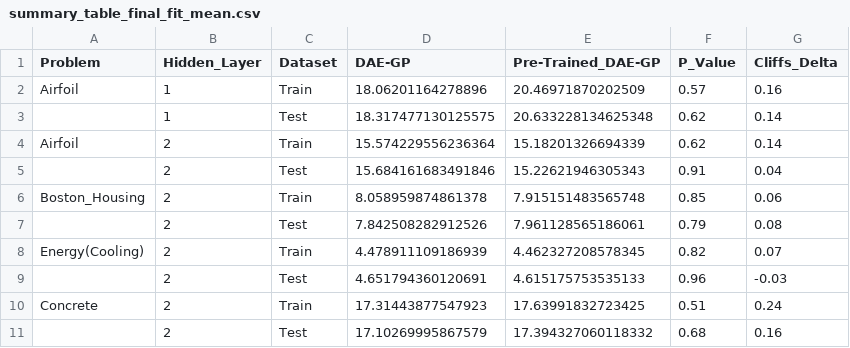
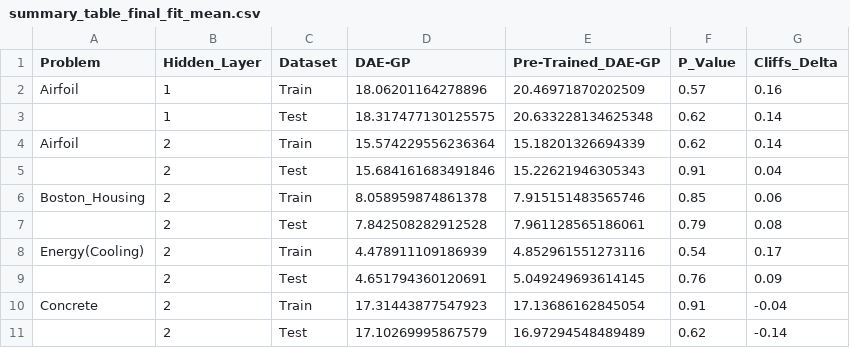
Before and after one commit to roman91DE/master_thesis, a CSV file: data/summary_table_final_fit_mean.csv, drawn as a sheet.

```diff
--- a/data/summary_table_final_fit_mean.csv
+++ b/data/summary_table_final_fit_mean.csv
@@ -5,7 +5,7 @@ Airfoil,2,Train,15.574229556236364,15.18201326694339,0.62,0.14
 ,2,Test,15.684161683491846,15.22621946305343,0.91,0.04
-Boston_Housing,2,Train,8.058959874861378,7.915151483565748,0.85,0.06
-,2,Test,7.842508282912526,7.961128565186061,0.79,0.08
-Energy(Cooling),2,Train,4.478911109186939,4.462327208578345,0.82,0.07
-,2,Test,4.651794360120691,4.615175753535133,0.96,-0.03
-Concrete,2,Train,17.31443877547923,17.63991832723425,0.51,0.24
-,2,Test,17.10269995867579,17.394327060118332,0.68,0.16
+Boston_Housing,2,Train,8.058959874861378,7.915151483565746,0.85,0.06
+,2,Test,7.842508282912528,7.961128565186061,0.79,0.08
+Energy(Cooling),2,Train,4.478911109186939,4.852961551273116,0.54,0.17
+,2,Test,4.651794360120691,5.049249693614145,0.76,0.09
+Concrete,2,Train,17.31443877547923,17.13686162845054,0.91,-0.04
+,2,Test,17.10269995867579,16.97294548489489,0.62,-0.14
```
Also changed, not shown: data/summary_table_best_size_mean.csv, data/summary_table_best_size_median.csv, 36 other files.
